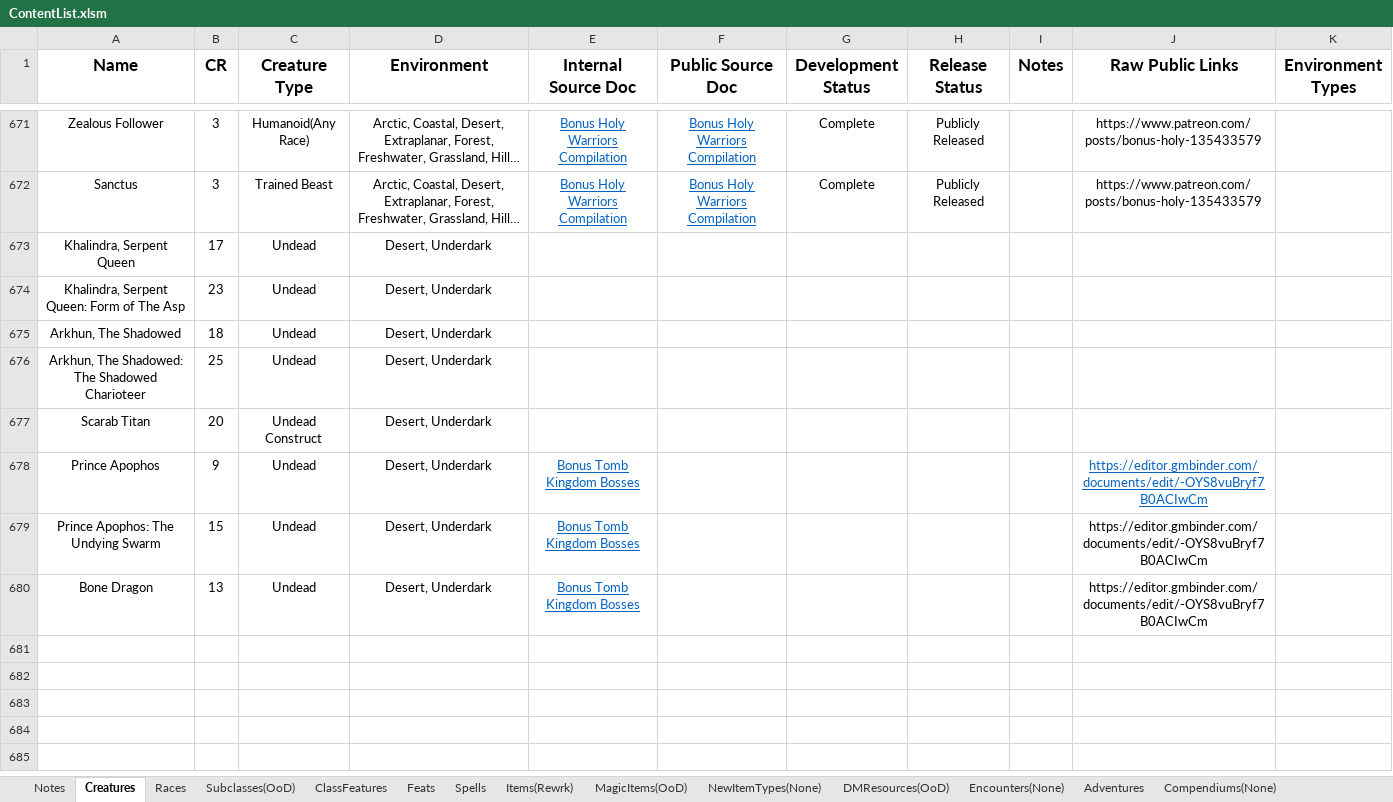
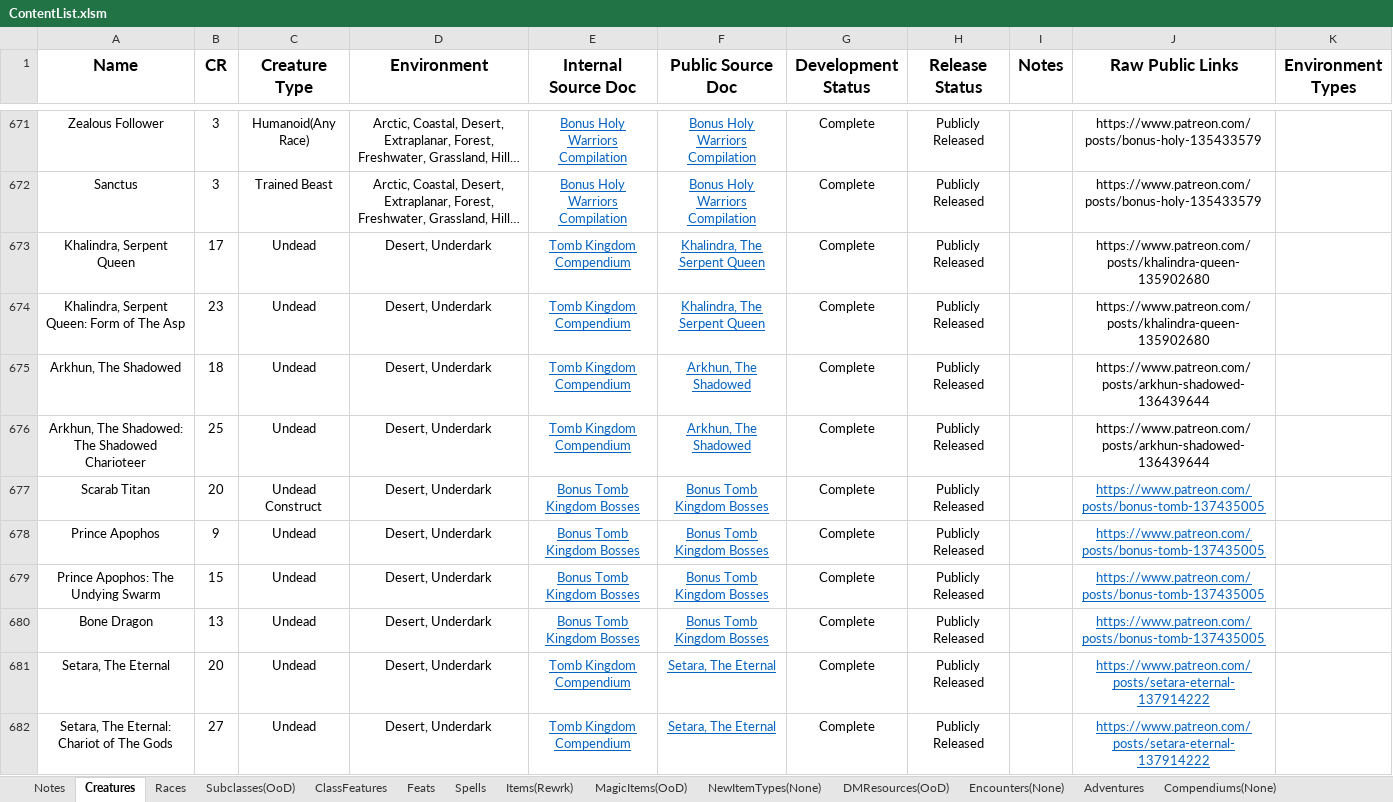
Before and after one commit to HankSnouwaert/DnD-Homebrew, an Excel workbook: ContentList.xlsm, sheet Creatures, drawn as a sheet; only a part is shown, gaps mark what is left out; long unchanged cells end in …; values as stored, in another font and other column widths than the file's, no borders; conditional formats not drawn; the diff names each change by its address in the sheet, - before the commit and + after, or states it on an @@ line.

```diff
--- a/ContentList.xlsm (sheet Creatures)
+++ b/ContentList.xlsm (sheet Creatures)
-E673:E676 (Internal Source Doc): (empty)
+E673:E676 (Internal Source Doc): Tomb Kingdom Compendium
-F673:F674 (Public Source Doc): (empty)
+F673:F674 (Public Source Doc): Khalindra, The Serpent Queen
-G673:G680 (Development Status): (empty)
+G673:G680 (Development Status): Complete
-H673:H680 (Release Status): (empty)
+H673:H680 (Release Status): Publicly Released
-J673:J674 (Raw Public Links): (empty)
+J673:J674 (Raw Public Links): https://www.patreon.com/posts/khalindra-queen-135902680
-F675:F676 (Public Source Doc): (empty)
+F675:F676 (Public Source Doc): Arkhun, The Shadowed
-J675:J676 (Raw Public Links): (empty)
+J675:J676 (Raw Public Links): https://www.patreon.com/posts/arkhun-shadowed-136439644
-E677 (Internal Source Doc): (empty)
+E677 (Internal Source Doc): Bonus Tomb Kingdom Bosses
-F677:F680 (Public Source Doc): (empty)
+F677:F680 (Public Source Doc): Bonus Tomb Kingdom Bosses
-J677 (Raw Public Links): (empty)
+J677 (Raw Public Links): https://www.patreon.com/posts/bonus-tomb-137435005
-J678:J680 (Raw Public Links): https://editor.gmbinder.com/documents/edit/-OYS8vuBryf7B0ACIwCm
+J678:J680 (Raw Public Links): https://www.patreon.com/posts/bonus-tomb-137435005
@@ J679:J680 underline: off → on, text colour: black → #0563C1 @@
+row 681: Setara, The Eternal | 20 | Undead | Desert, Underdark | Tomb Kingdom Compendium | Setara, The Eternal | Complete | Publicly Released |  | https://www.patreon.com/posts/setara-eternal-137914222
+row 682: Setara, The Eternal: Chariot of The Gods | 27 | Undead | Desert, Underdark | Tomb Kingdom Compendium | Setara, The Eternal | Complete | Publicly Released |  | https://www.patreon.com/posts/setara-eternal-137914222
```
Also changed, not shown: sheet Spells, sheet MagicItems(OoD), sheet Subclasses(OoD), 2 other files.
